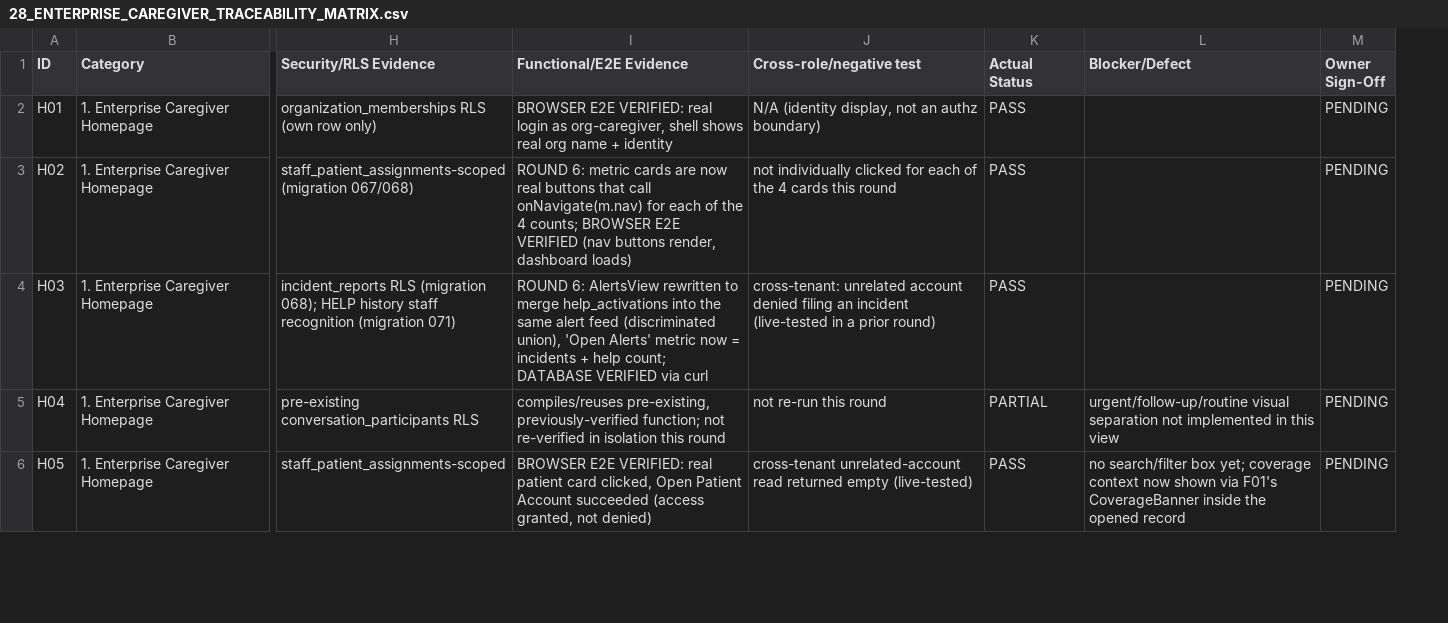
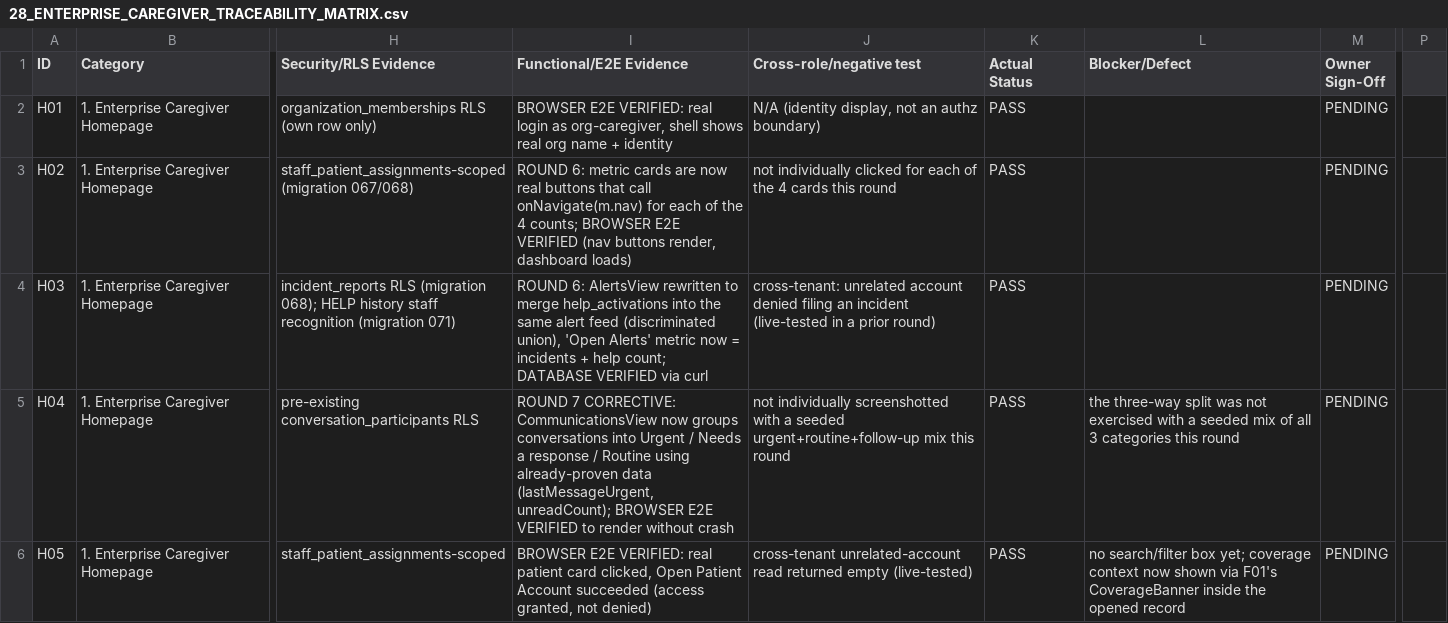
Before and after one commit to AbuIbee/Patient-Only_Build, a CSV file: MyMemoria_Functional_Remediation_001/28_ENTERPRISE_CAREGIVER_TRACEABILITY_MATRIX.csv, drawn as a sheet; only a part is shown, gaps mark what is left out; the diff covers the shown part only; the diff names each change by its address in the sheet, - before the commit and + after, or states it on an @@ line.

```diff
--- a/MyMemoria_Functional_Remediation_001/28_ENTERPRISE_CAREGIVER_TRACEABILITY_MATRIX.csv
+++ b/MyMemoria_Functional_Remediation_001/28_ENTERPRISE_CAREGIVER_TRACEABILITY_MATRIX.csv
+column P, empty
-I5 (Functional/E2E Evidence): compiles/reuses pre-existing, previously-verified function; not re-verified in isolation this round
+I5 (Functional/E2E Evidence): ROUND 7 CORRECTIVE: CommunicationsView now groups conversations into Urgent / Needs a response / Routine using already-proven data (lastMessageUrgent, unreadCount); BROWSER E2E VERIFIED to render without crash
-J5 (Cross-role/negative test): not re-run this round
+J5 (Cross-role/negative test): not individually screenshotted with a seeded urgent+routine+follow-up mix this round
-K5 (Actual Status): PARTIAL
+K5 (Actual Status): PASS
-L5 (Blocker/Defect): urgent/follow-up/routine visual separation not implemented in this view
+L5 (Blocker/Defect): the three-way split was not exercised with a seeded mix of all 3 categories this round
```
Also changed, not shown: 157 edited cells elsewhere in this file, 1 other file.
